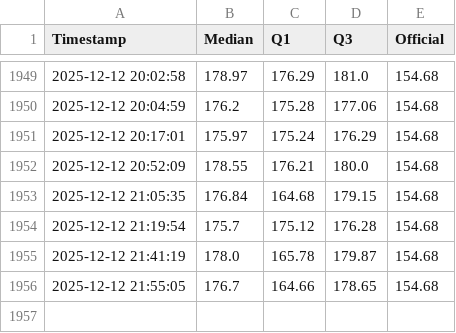
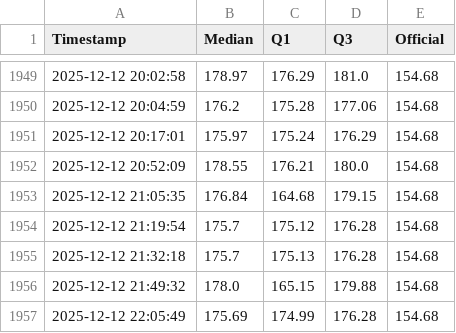
Before and after one commit to mikilegesse/etb-market-watch, a CSV file: etb_history.csv, drawn as a sheet; only a part is shown, gaps mark what is left out.

```diff
--- a/etb_history.csv
+++ b/etb_history.csv
@@ -1954,3 +1954,4 @@ Timestamp,Median,Q1,Q3,Official
 2025-12-12 21:19:54,175.7,175.12,176.28,154.68
-2025-12-12 21:41:19,178.0,165.78,179.87,154.68
-2025-12-12 21:55:05,176.7,164.66,178.65,154.68
+2025-12-12 21:32:18,175.7,175.13,176.28,154.68
+2025-12-12 21:49:32,178.0,165.15,179.88,154.68
+2025-12-12 22:05:49,175.69,174.99,176.28,154.68
```
Also changed, not shown: 3 other files.
